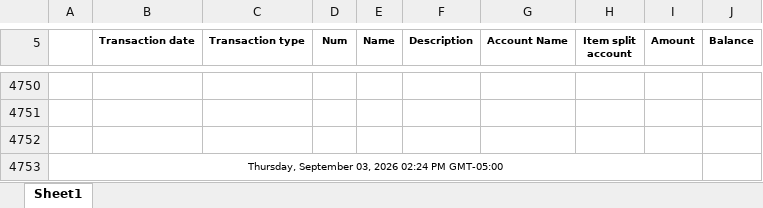
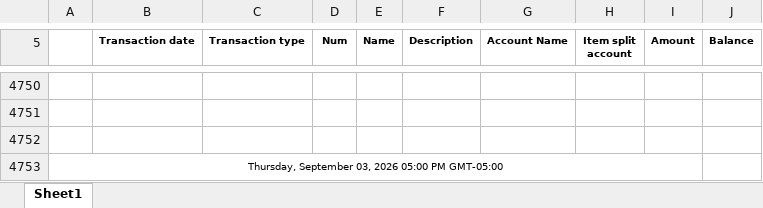
Before and after one commit to Pwilson37OTS/oaktree-invoice-reconciler, an Excel workbook: data/audit_rev_ots.xlsx, sheet Sheet1, drawn as a sheet; only a part is shown, gaps mark what is left out; values as stored, in another font and other column widths than the file's, no borders; the diff names each change by its address in the sheet, - before the commit and + after, or states it on an @@ line.

```diff
--- a/data/audit_rev_ots.xlsx (sheet Sheet1)
+++ b/data/audit_rev_ots.xlsx (sheet Sheet1)
-A4753: …03, 2026 02:24 PM GMT-05:00
+A4753: …03, 2026 05:00 PM GMT-05:00
```
Also changed, not shown: data/billable_charges.xlsx, data/billable_charges_CTS.xlsx.
